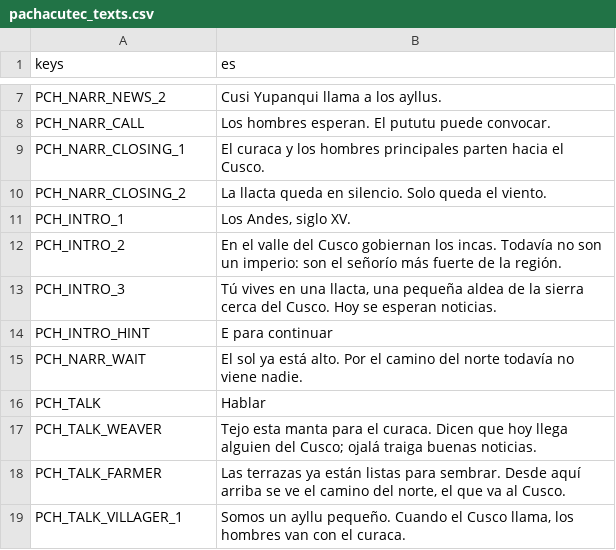
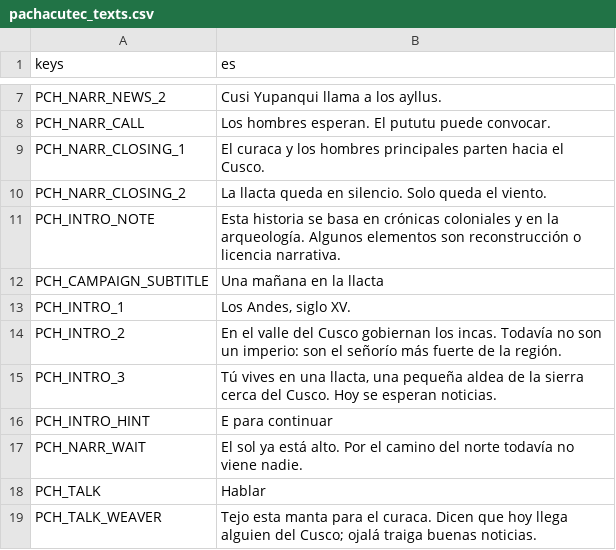
Before and after one commit to joseamaya/memorias-del-peru, a CSV file: campaigns/01_pachacutec/localization/pachacutec_texts.csv, drawn as a sheet; only a part is shown, gaps mark what is left out; the shorter side is filled out with more unchanged rows; the diff names each change by its address in the sheet, - before the commit and + after, or states it on an @@ line.

```diff
--- a/campaigns/01_pachacutec/localization/pachacutec_texts.csv
+++ b/campaigns/01_pachacutec/localization/pachacutec_texts.csv
+row 11: PCH_INTRO_NOTE | Esta historia se basa en crónicas coloniales y en la arqueología. Algunos elementos son reconstrucción o licencia narrativa.
+row 12: PCH_CAMPAIGN_SUBTITLE | Una mañana en la llacta
```
Also changed, not shown: 28 other files.
